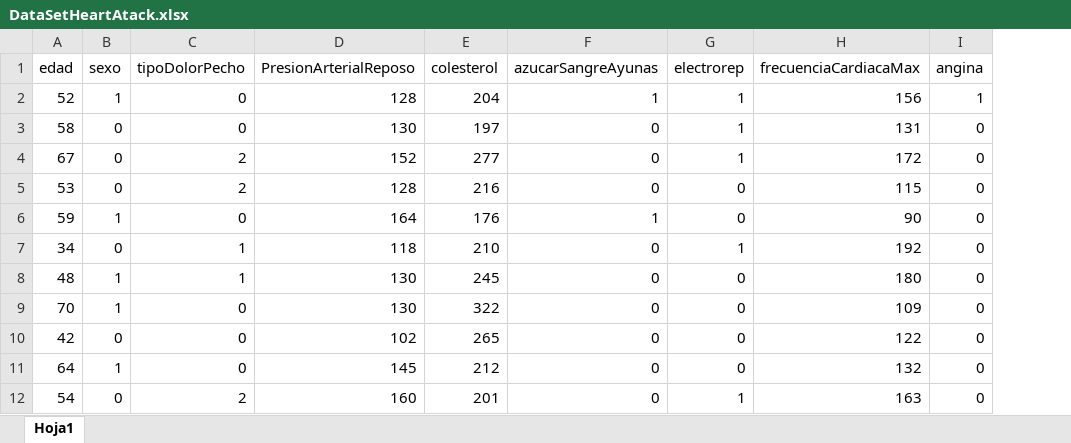
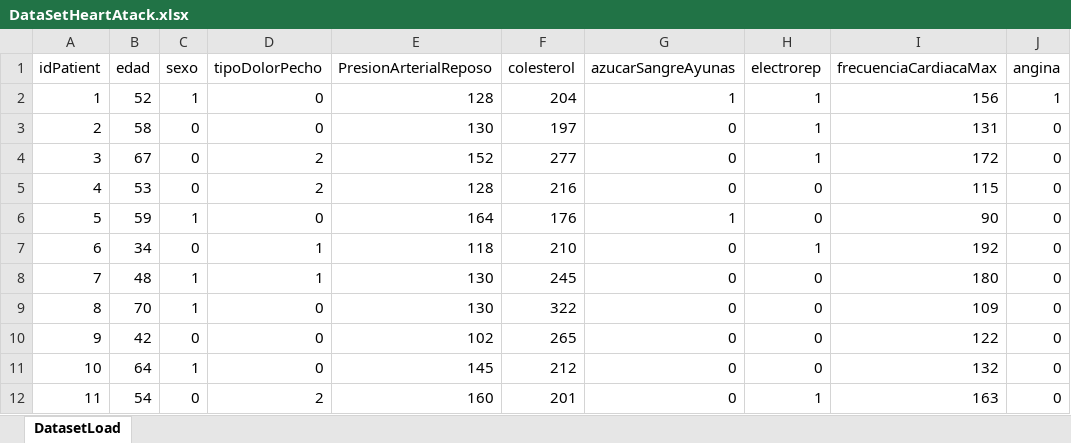
Before and after one commit to JuanSebastianMoralesVilla/ProjectX, an Excel workbook: Dataset/DataSetHeartAtack.xlsx, sheet DatasetLoad, drawn as a sheet; only a part is shown; values as stored, in another font and other column widths than the file's, no borders; the diff names each change by its address in the sheet, - before the commit and + after, or states it on an @@ line.

Commit message:
load dataset in form

```diff
--- a/Dataset/DataSetHeartAtack.xlsx (sheet DatasetLoad)
+++ b/Dataset/DataSetHeartAtack.xlsx (sheet DatasetLoad)
-sheet tab: Hoja1
+sheet tab: DatasetLoad
+column A (idPatient), rows 2-12: 1 | 2 | 3 | 4 | 5 | 6 | 7 | 8 | 9 | 10 | 11
```
Also changed, not shown: 16 other files.
